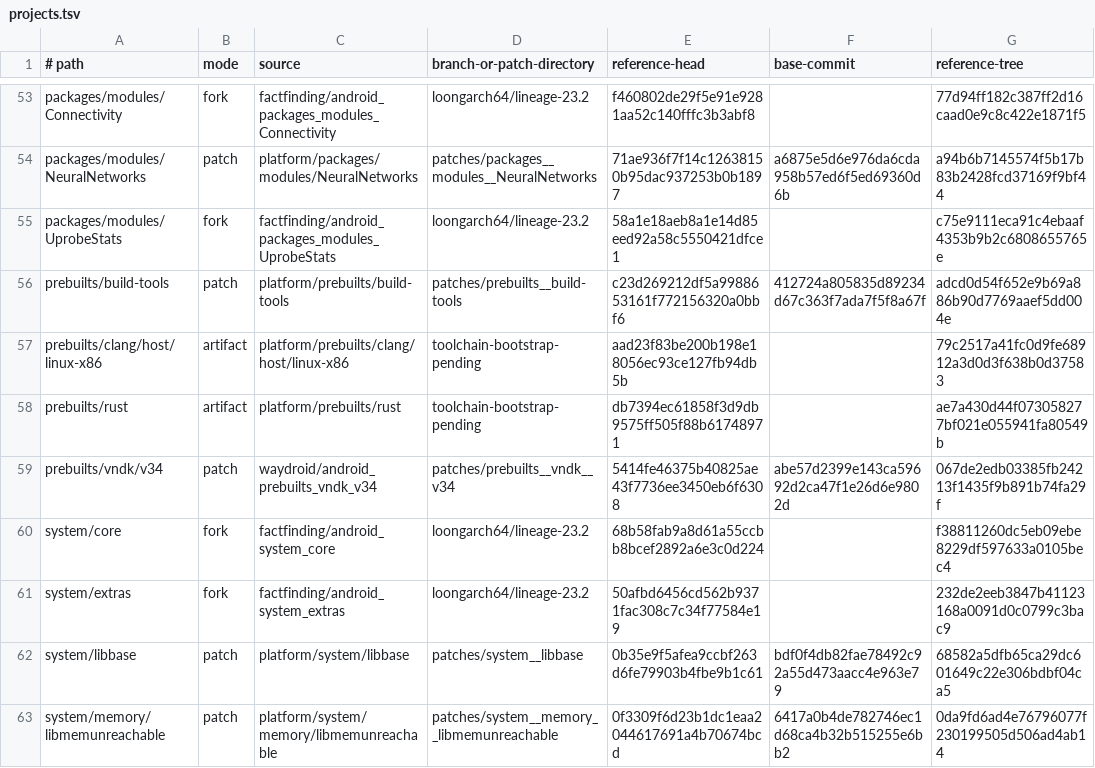
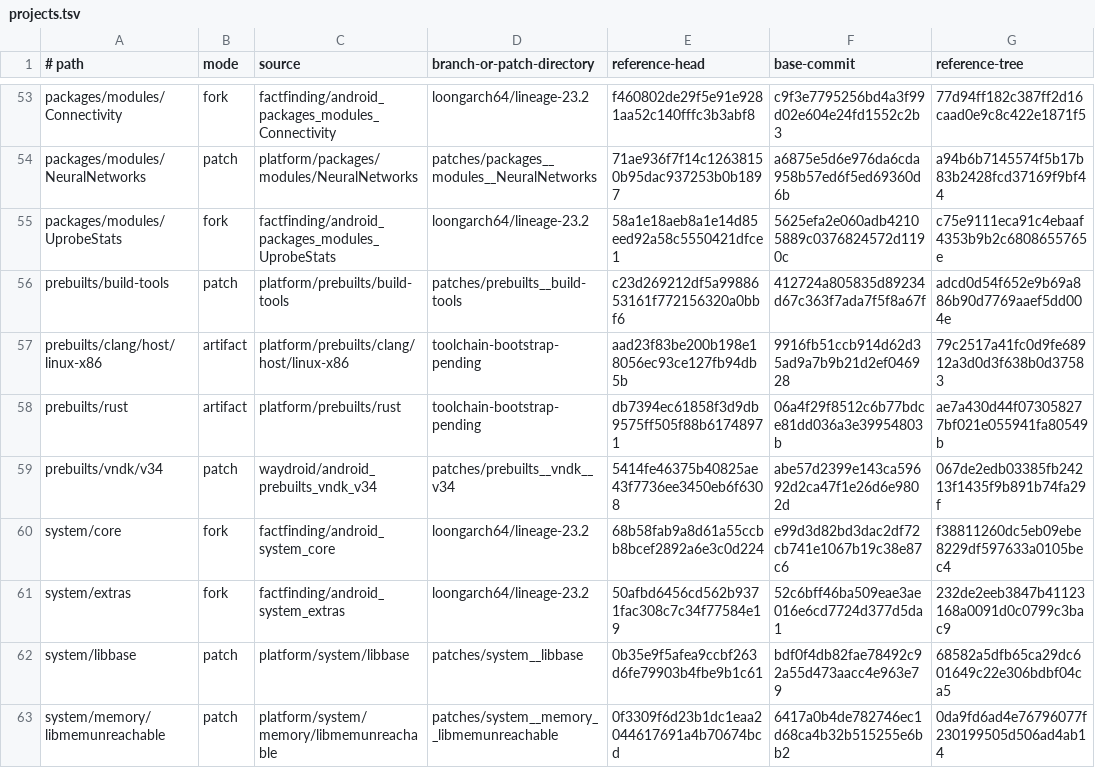
Before and after one commit to factfinding/lineage-waydroid-loongarch64, a TSV file: projects.tsv, drawn as a sheet; only a part is shown, gaps mark what is left out; the diff covers the shown part only; the diff names each change by its address in the sheet, - before the commit and + after, or states it on an @@ line.

Commit message:
Record exact upstream bases and source trees
Add the canonical upstream base commit and reference tree for every published project so fork and patch modes can be audited consistently.

```diff
--- a/projects.tsv
+++ b/projects.tsv
-F53 (base-commit): (empty)
+F53 (base-commit): c9f3e7795256bd4a3f99d02e604e24fd1552c2b3
-F55 (base-commit): (empty)
+F55 (base-commit): 5625efa2e060adb42105889c0376824572d1190c
-F57 (base-commit): (empty)
+F57 (base-commit): 9916fb51ccb914d62d35ad9a7b9b21d2ef046928
-F58 (base-commit): (empty)
+F58 (base-commit): 06a4f29f8512c6b77bdce81dd036a3e39954803b
-F60 (base-commit): (empty)
+F60 (base-commit): e99d3d82bd3dac2df72cb741e1067b19c38e87c6
-F61 (base-commit): (empty)
+F61 (base-commit): 52c6bff46ba509eae3ae016e6cd7724d377d5da1
```
Also changed, not shown: 25 edited cells elsewhere in this file.
